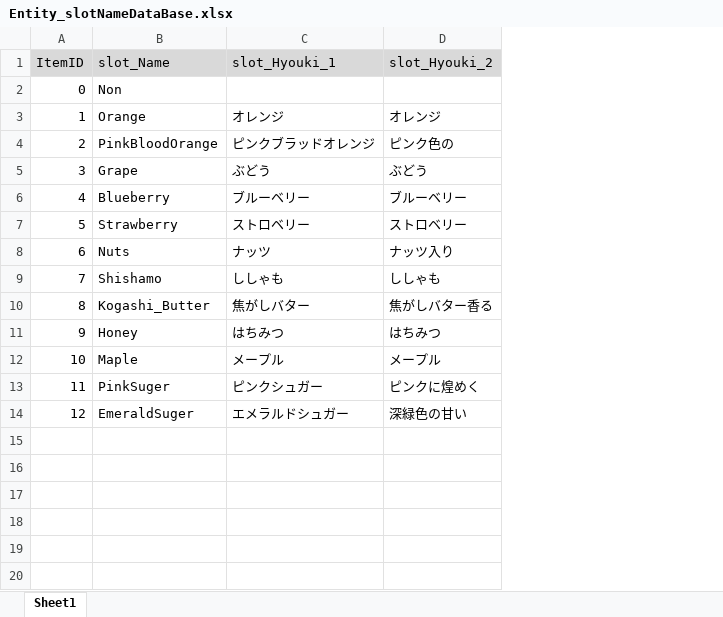
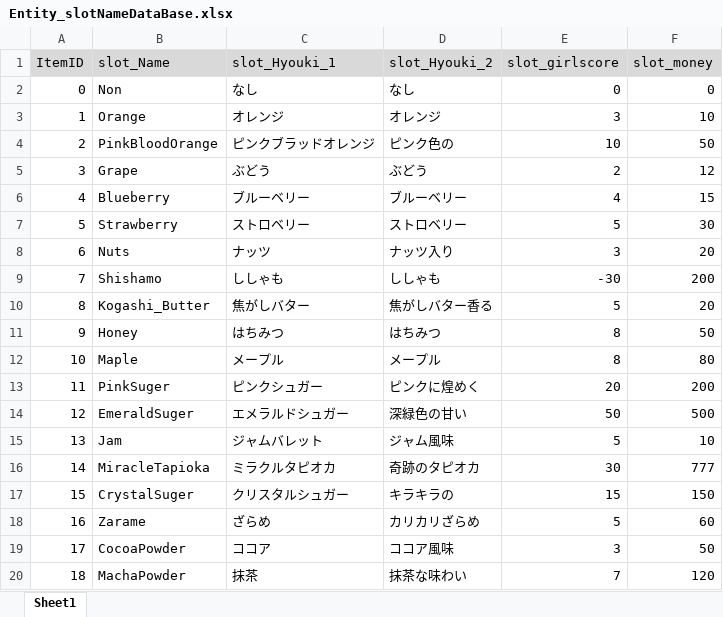
Before and after one commit to matoarita/Okashi_Atlier2, an Excel workbook: Assets/Excel_Data/Entity_slotNameDataBase.xlsx, sheet Sheet1, drawn as a sheet; values as stored, in another font and other column widths than the file's, no borders; the diff names each change by its address in the sheet, - before the commit and + after, or states it on an @@ line.

```diff
--- a/Assets/Excel_Data/Entity_slotNameDataBase.xlsx (sheet Sheet1)
+++ b/Assets/Excel_Data/Entity_slotNameDataBase.xlsx (sheet Sheet1)
+column E (slot_girlscore), rows 2-14: 0 | 3 | 10 | 2 | 4 | 5 | 3 | -30 | 5 | 8 | 8 | 20 | 50
+column F (slot_money), rows 2-14: 0 | 10 | 50 | 12 | 15 | 30 | 20 | 200 | 20 | 50 | 80 | 200 | 500
-C2 (slot_Hyouki_1): (empty)
+C2 (slot_Hyouki_1): なし
-D2 (slot_Hyouki_2): (empty)
+D2 (slot_Hyouki_2): なし
+row 15: 13 | Jam | ジャムバレット | ジャム風味 | 5 | 10
+row 16: 14 | MiracleTapioka | ミラクルタピオカ | 奇跡のタピオカ | 30 | 777
+row 17: 15 | CrystalSuger | クリスタルシュガー | キラキラの | 15 | 150
+row 18: 16 | Zarame | ざらめ | カリカリざらめ | 5 | 60
+row 19: 17 | CocoaPowder | ココア | ココア風味 | 3 | 50
+row 20: 18 | MachaPowder | 抹茶 | 抹茶な味わい | 7 | 120
```
Also changed, not shown: Assets/Excel_Data/Entity_ItemDataBase.xlsx, Assets/Excel_Data/Entity_shopItemDataBase.xlsx, 49 other files.
